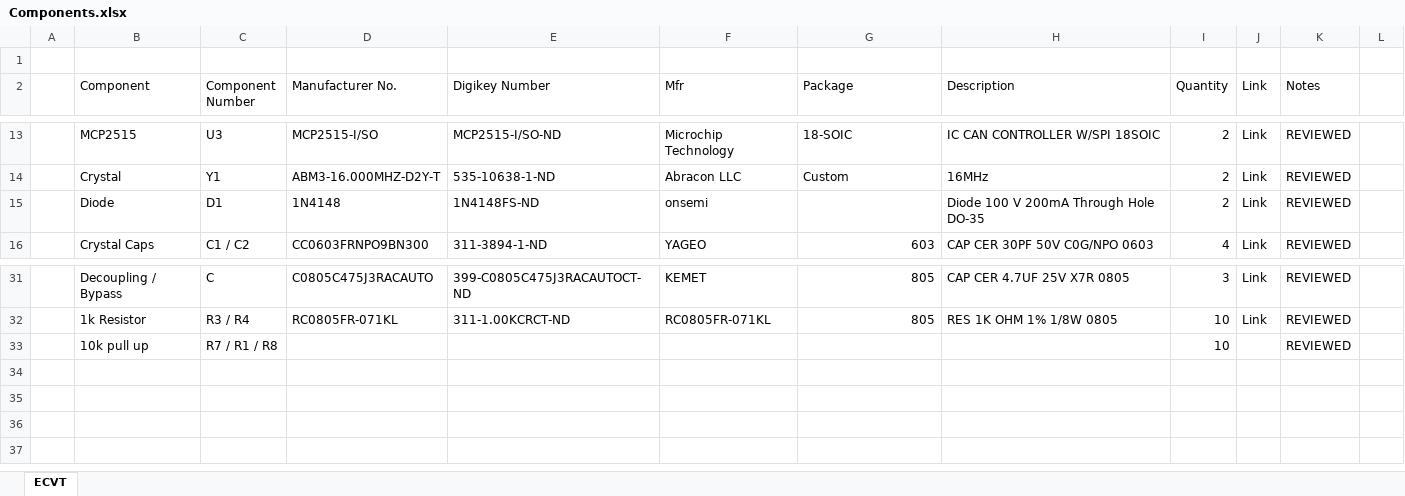
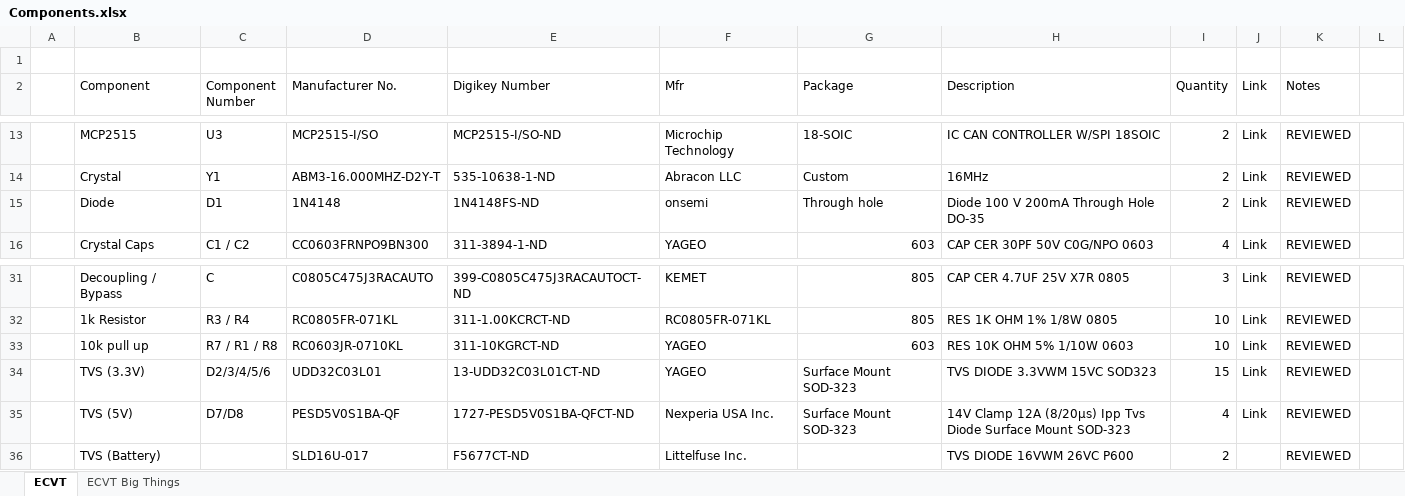
Before and after one commit to NU-Baja-SAE/hardware, an Excel workbook: Components.xlsx, sheet ECVT, drawn as a sheet; only a part is shown, gaps mark what is left out; values as stored, in another font and other column widths than the file's, no cell formats; removed rows and columns are numbered as before the commit, all else as after; the diff names each change by its address in the sheet, - before the commit and + after, or states it on an @@ line.

```diff
--- a/Components.xlsx (sheet ECVT)
+++ b/Components.xlsx (sheet ECVT)
+sheet tab: ECVT Big Things
-G15 (Package): (empty)
+G15 (Package): Through hole
-row 33:  | 10k pull up | R7 / R1 / R8 |  |  |  |  |  | 10 |  | REVIEWED
+row 33:  | 10k pull up | R7 / R1 / R8 | RC0603JR-0710KL | 311-10KGRCT-ND | YAGEO | 603 | RES 10K OHM 5% 1/10W 0603 | 10 | Link | REVIEWED
+row 34:  | TVS (3.3V) | D2/3/4/5/6 | UDD32C03L01 | 13-UDD32C03L01CT-ND | YAGEO | Surface Mount SOD-323 | TVS DIODE 3.3VWM 15VC SOD323 | 15 | Link | REVIEWED
+row 35:  | TVS (5V) | D7/D8 | PESD5V0S1BA-QF | 1727-PESD5V0S1BA-QFCT-ND | Nexperia USA Inc. | Surface Mount SOD-323 | 14V Clamp 12A (8/20µs) Ipp Tvs Diode Surface Mount SOD-323 | 4 | Link | REVIEWED
+row 36:  | TVS (Battery) |  | SLD16U-017 | F5677CT-ND | Littelfuse Inc. |  | TVS DIODE 16VWM 26VC P600 | 2 |  | REVIEWED
```
Also changed, not shown: cell formats, 4 other files.
